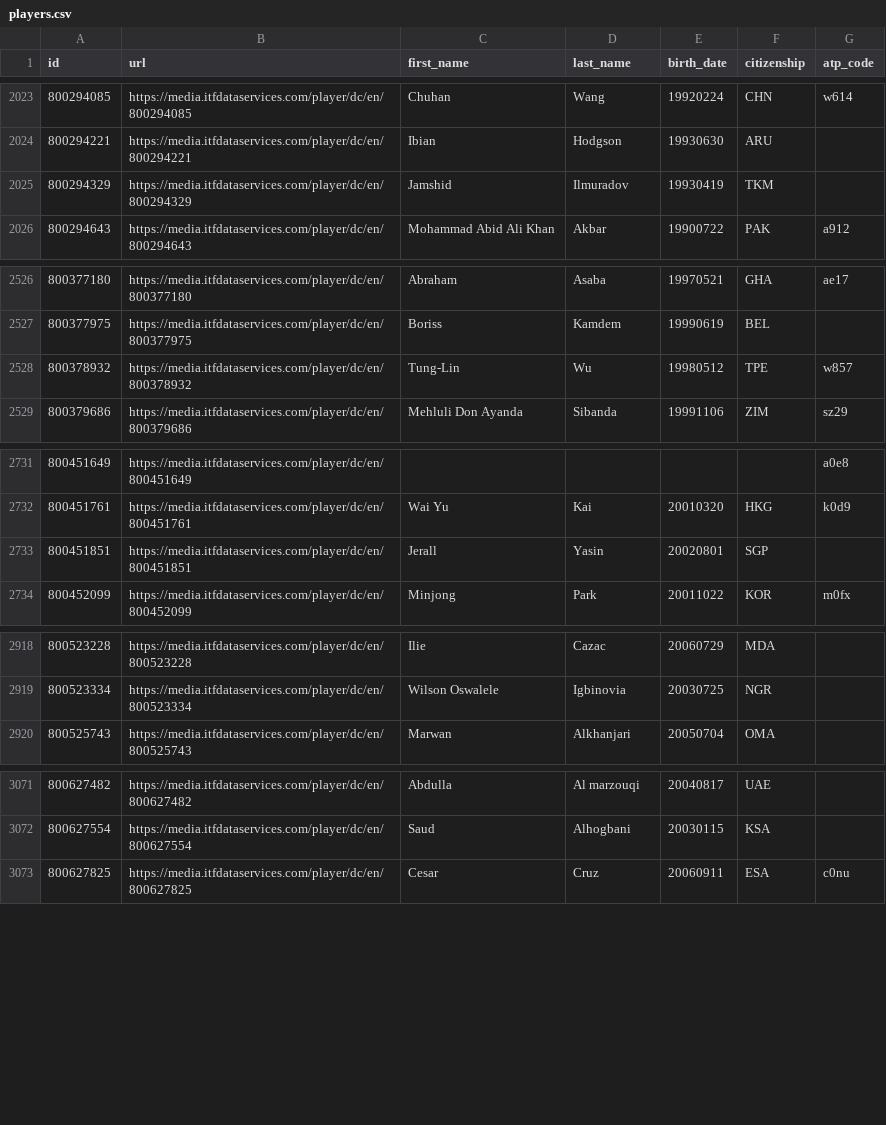
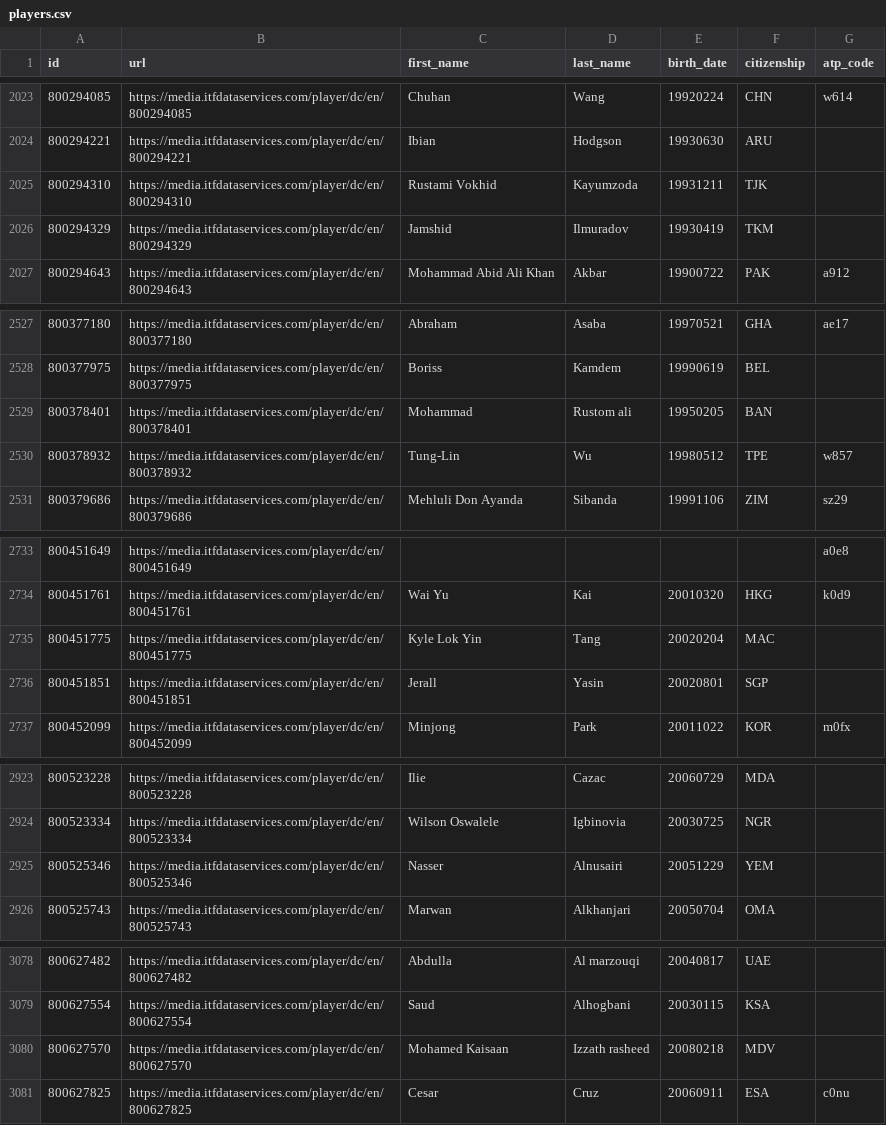
Before and after one commit to msolonskyi/ManTennisData, a CSV file: dc/players.csv, drawn as a sheet; only a part is shown, gaps mark what is left out; the diff covers the shown part only.

```diff
--- a/dc/players.csv
+++ b/dc/players.csv
@@ -2024,2 +2024,3 @@ id,url,first_name,last_name,birth_date,citizenship,atp_code
 800294221,https://media.itfdataservices.com/player/dc/en/800294221,Ibian,Hodgson,19930630,ARU,
+800294310,https://media.itfdataservices.com/player/dc/en/800294310,Rustami Vokhid,Kayumzoda,19931211,TJK,
 800294329,https://media.itfdataservices.com/player/dc/en/800294329,Jamshid,Ilmuradov,19930419,TKM,
@@ -2527,2 +2528,3 @@ id,url,first_name,last_name,birth_date,citizenship,atp_code
 800377975,https://media.itfdataservices.com/player/dc/en/800377975,Boriss,Kamdem,19990619,BEL,
+800378401,https://media.itfdataservices.com/player/dc/en/800378401,Mohammad,Rustom ali,19950205,BAN,
 800378932,https://media.itfdataservices.com/player/dc/en/800378932,Tung-Lin,Wu,19980512,TPE,w857
@@ -2732,2 +2734,3 @@ id,url,first_name,last_name,birth_date,citizenship,atp_code
 800451761,https://media.itfdataservices.com/player/dc/en/800451761,Wai Yu,Kai,20010320,HKG,k0d9
+800451775,https://media.itfdataservices.com/player/dc/en/800451775,Kyle Lok Yin,Tang,20020204,MAC,
 800451851,https://media.itfdataservices.com/player/dc/en/800451851,Jerall,Yasin,20020801,SGP,
@@ -2919,2 +2924,3 @@ id,url,first_name,last_name,birth_date,citizenship,atp_code
 800523334,https://media.itfdataservices.com/player/dc/en/800523334,Wilson Oswalele,Igbinovia,20030725,NGR,
+800525346,https://media.itfdataservices.com/player/dc/en/800525346,Nasser,Alnusairi,20051229,YEM,
 800525743,https://media.itfdataservices.com/player/dc/en/800525743,Marwan,Alkhanjari,20050704,OMA,
@@ -3072,2 +3079,3 @@ id,url,first_name,last_name,birth_date,citizenship,atp_code
 800627554,https://media.itfdataservices.com/player/dc/en/800627554,Saud,Alhogbani,20030115,KSA,
+800627570,https://media.itfdataservices.com/player/dc/en/800627570,Mohamed Kaisaan,Izzath rasheed,20080218,MDV,
 800627825,https://media.itfdataservices.com/player/dc/en/800627825,Cesar,Cruz,20060911,ESA,c0nu
```
Also changed, not shown: 14 added rows, 1 removed row and 1 edited cell elsewhere in this file, 3 other files.
